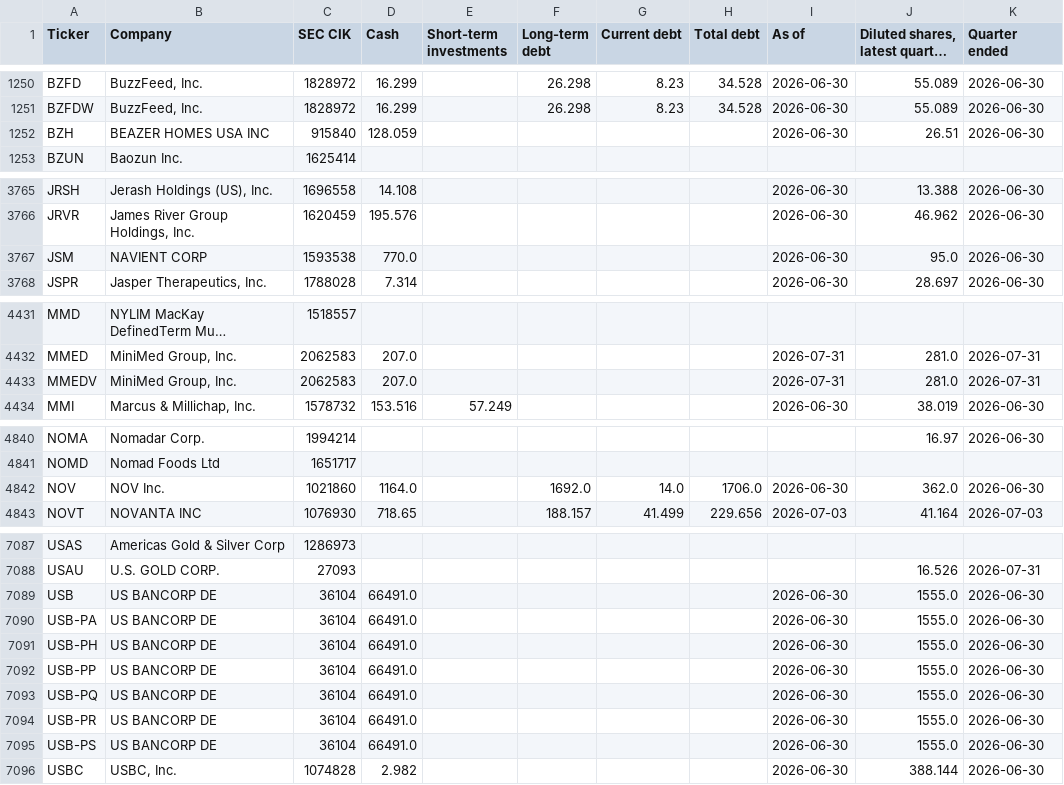
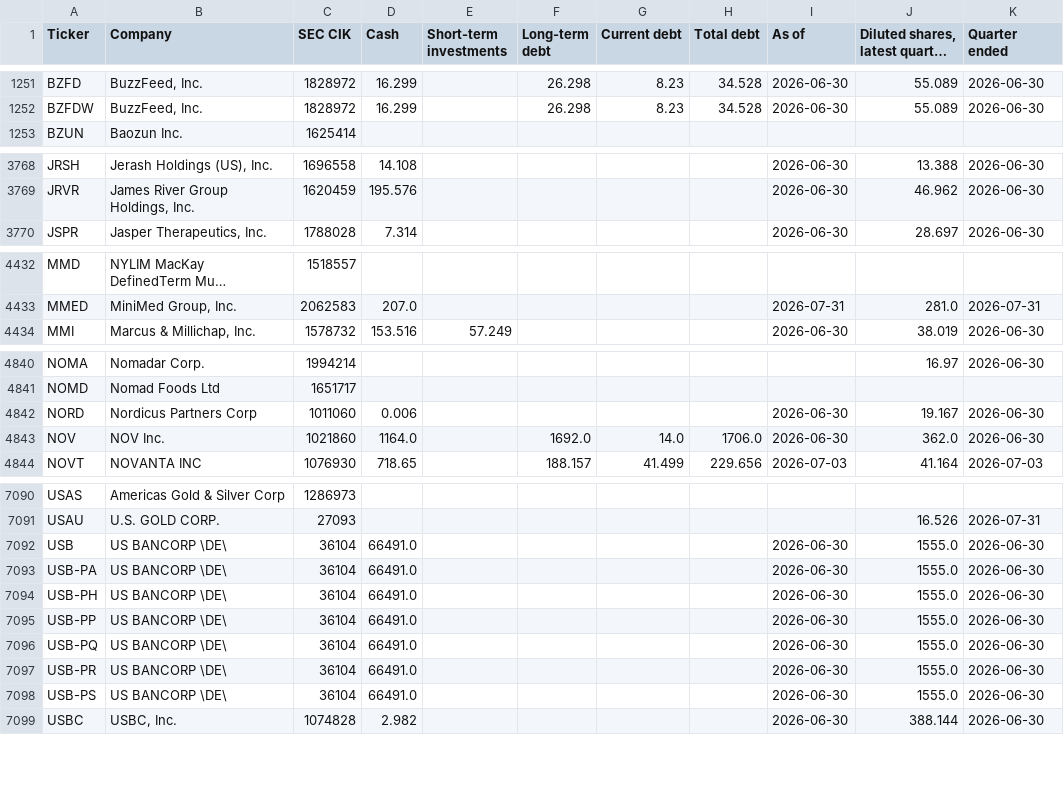
Before and after one commit to Nicko8e/rawresearch-site, a CSV file: tools/companies.csv, drawn as a sheet; only a part is shown, gaps mark what is left out; long unchanged cells end in …; removed rows and columns are numbered as before the commit, all else as after; the diff covers the shown part only; the diff names each change by its address in the sheet, - before the commit and + after, or states it on an @@ line.

```diff
--- a/tools/companies.csv
+++ b/tools/companies.csv
-row 1252: BZH | BEAZER HOMES USA INC | 915840 | 128.059 |  |  |  |  | 2026-06-30 | 26.51 | 2026-06-30
-row 3767: JSM | NAVIENT CORP | 1593538 | 770.0 |  |  |  |  | 2026-06-30 | 95.0 | 2026-06-30
-row 4433: MMEDV | MiniMed Group, Inc. | 2062583 | 207.0 |  |  |  |  | 2026-07-31 | 281.0 | 2026-07-31
+row 4842: NORD | Nordicus Partners Corp | 1011060 | 0.006 |  |  |  |  | 2026-06-30 | 19.167 | 2026-06-30
-B7092:B7098 (Company): US BANCORP DE
+B7092:B7098 (Company): US BANCORP \DE\
```
Also changed, not shown: 10 added rows, 6 removed rows and 21 edited cells elsewhere in this file.
